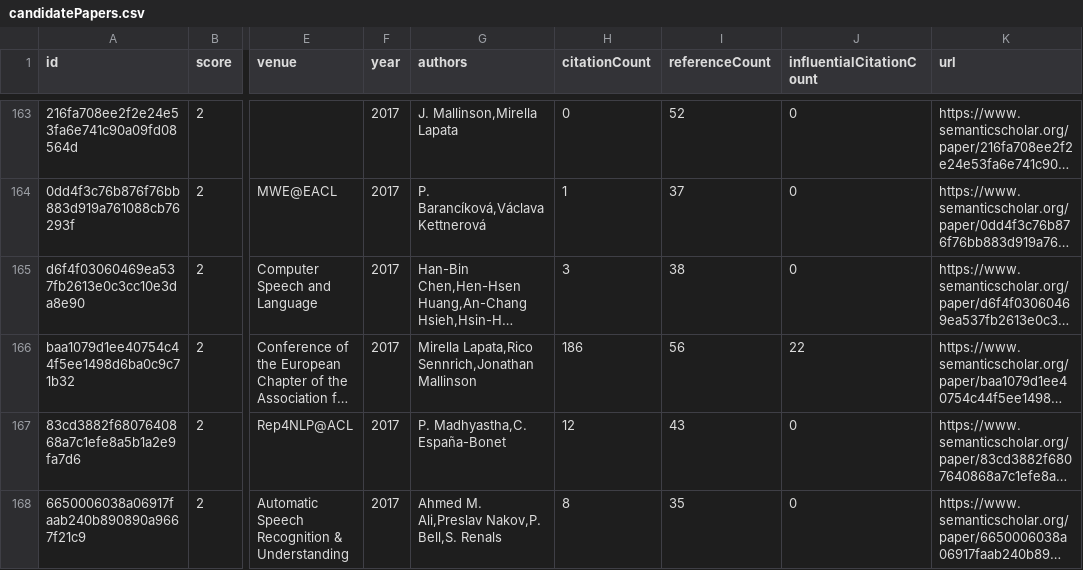
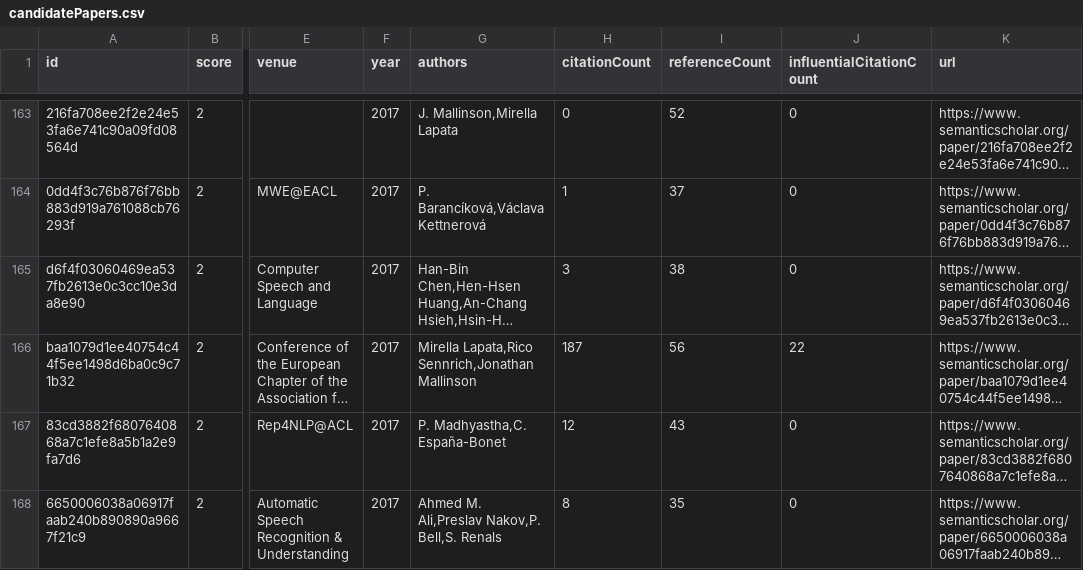
Before and after one commit to avi-jit/SIMOR, a CSV file: data/candidatePapers.csv, drawn as a sheet; only a part is shown, gaps mark what is left out; long unchanged cells end in …; the diff covers the shown part only; the diff names each change by its address in the sheet, - before the commit and + after, or states it on an @@ line.

```diff
--- a/data/candidatePapers.csv
+++ b/data/candidatePapers.csv
-H166 (citationCount): 186
+H166 (citationCount): 187
```
Also changed, not shown: 9 edited cells elsewhere in this file, 2 other files.
